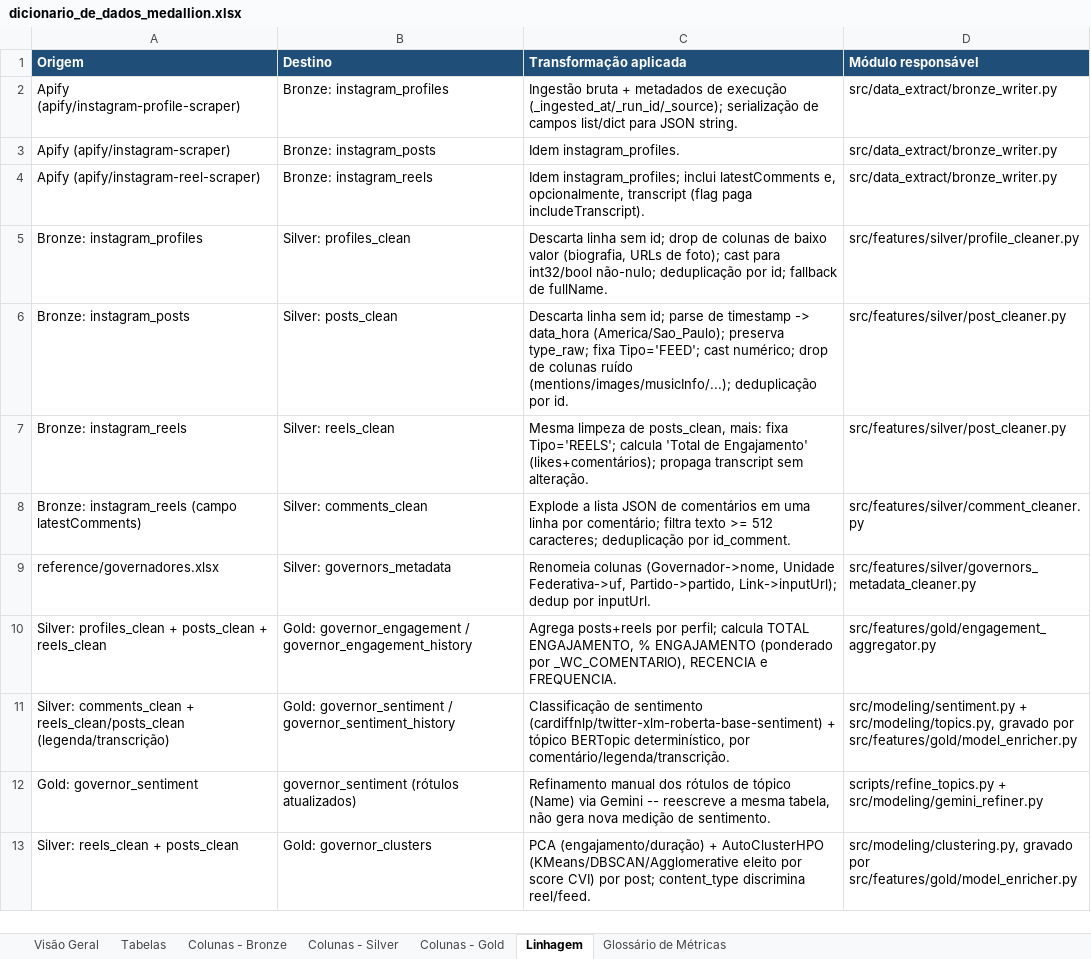
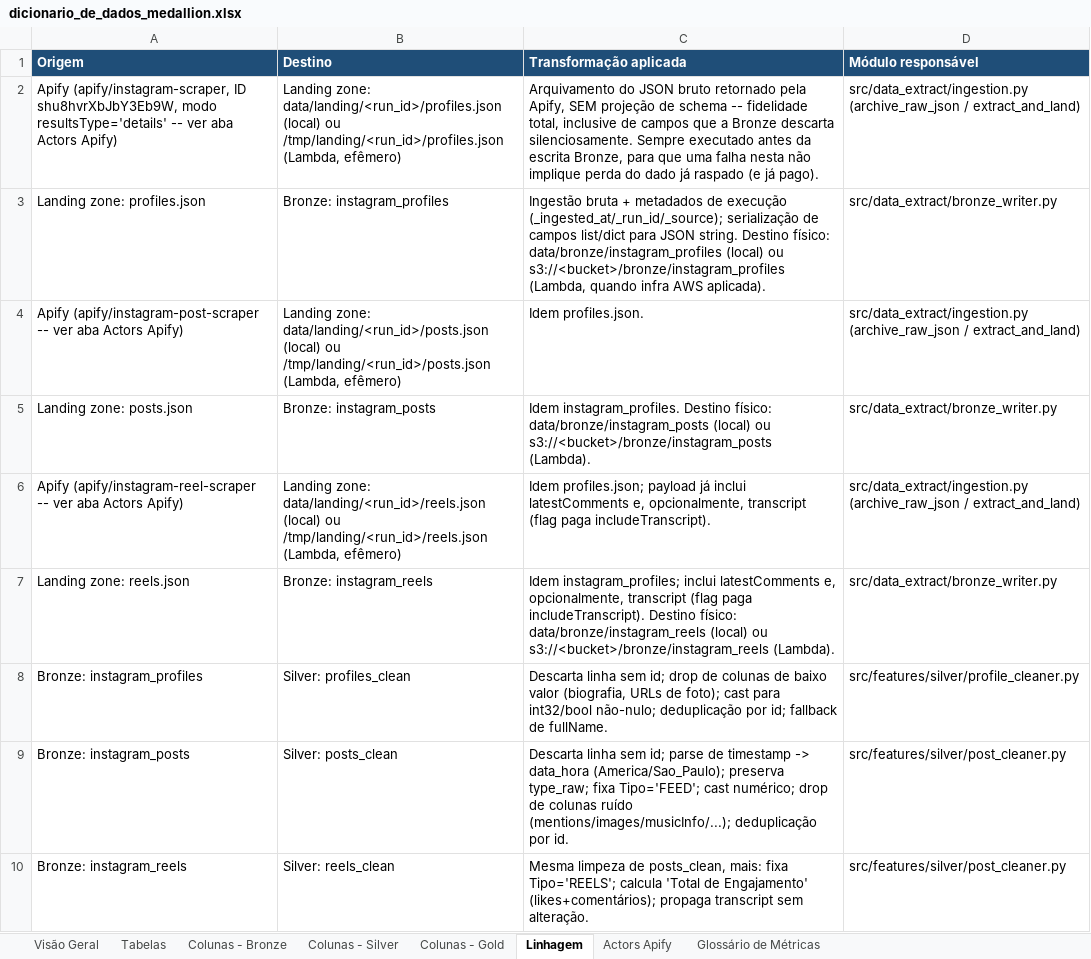
Before and after one commit to Vini0606/Tecnicas-de-Ciencia-de-Dados-em-dados-do-Instagram, an Excel workbook: reference/dicionario_de_dados_medallion.xlsx, sheet Linhagem, drawn as a sheet; only a part is shown; the shorter side is filled out with more unchanged rows; values as stored, in another font and other column widths than the file's, no borders; addresses are those after the commit; the diff names each change by its address in the sheet, - before the commit and + after, or states it on an @@ line.

```diff
--- a/reference/dicionario_de_dados_medallion.xlsx (sheet Linhagem)
+++ b/reference/dicionario_de_dados_medallion.xlsx (sheet Linhagem)
+sheet tab: Actors Apify
+row 2: Apify (apify/instagram-scraper, ID shu8hvrXbJbY3Eb9W, modo resultsType='details' -- ver aba Actors Apify) | Landing zone: data/landing/<run_id>/profiles.json (local) ou /tmp/landing/<run_id>/profiles.json (Lambda, efêmero) | Arquivamento do JSON bruto retornado pela Apify, SEM projeção de schema -- fidelidade total, inclusive de campos que a Bronze descarta silenciosamente. Sempre executado antes da escrita Bronze, para que uma falha nesta não implique perda do dado já raspado (e já pago). | src/data_extract/ingestion.py (archive_raw_json / extract_and_land)
-A3 (Origem): Apify (apify/instagram-profile-scraper)
+A3 (Origem): Landing zone: profiles.json
-C3 (Transformação aplicada): …JSON string.
+C3 (Transformação aplicada): …JSON string. Destino físico: data/bronze/instagram_profiles (local) ou s3://<bucket>/bronze/instagram_profiles (Lambda, quando infra AWS aplicada).
+row 4: Apify (apify/instagram-post-scraper -- ver aba Actors Apify) | Landing zone: data/landing/<run_id>/posts.json (local) ou /tmp/landing/<run_id>/posts.json (Lambda, efêmero) | Idem profiles.json. | src/data_extract/ingestion.py (archive_raw_json / extract_and_land)
-A5 (Origem): Apify (apify/instagram-scraper)
+A5 (Origem): Landing zone: posts.json
-C5 (Transformação aplicada): Idem instagram_profiles.
+C5 (Transformação aplicada): Idem instagram_profiles. Destino físico: data/bronze/instagram_posts (local) ou s3://<bucket>/bronze/instagram_posts (Lambda).
+row 6: Apify (apify/instagram-reel-scraper -- ver aba Actors Apify) | Landing zone: data/landing/<run_id>/reels.json (local) ou /tmp/landing/<run_id>/reels.json (Lambda, efêmero) | Idem profiles.json; payload já inclui latestComments e, opcionalmente, transcript (flag paga includeTranscript). | src/data_extract/ingestion.py (archive_raw_json / extract_and_land)
-A7 (Origem): Apify (apify/instagram-reel-scraper)
+A7 (Origem): Landing zone: reels.json
-C7 (Transformação aplicada): …paga includeTranscript).
+C7 (Transformação aplicada): …paga includeTranscript). Destino físico: data/bronze/instagram_reels (local) ou s3://<bucket>/bronze/instagram_reels (Lambda).
```
Also changed, not shown: sheet Tabelas, sheet Visão Geral, 1 other file.
